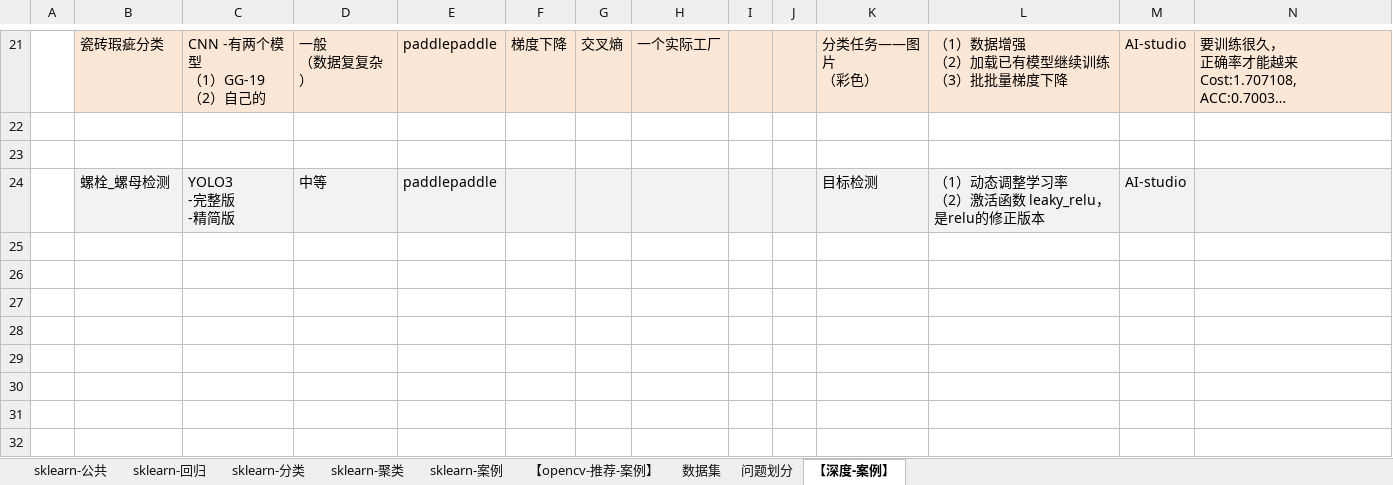
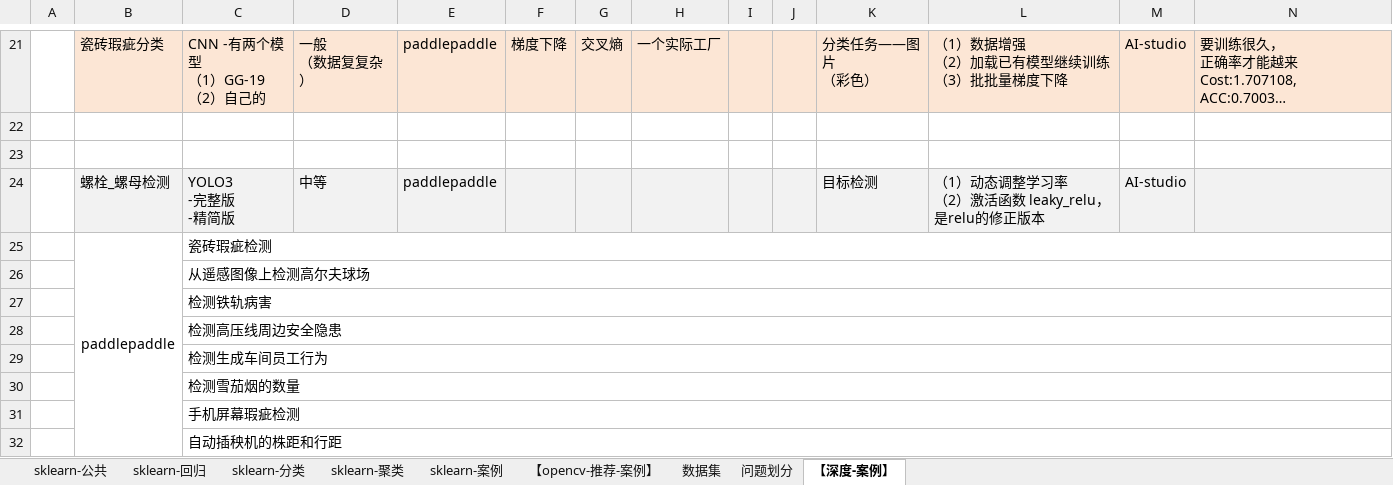
Before and after one commit to LiHengofChina/_python, an Excel workbook: 002.Artificial_Intelligence/接口汇总.xlsx, sheet 【深度-案例】, drawn as a sheet; only a part is shown, gaps mark what is left out; long unchanged cells end in …; values as stored, in another font and other column widths than the file's, no borders; the diff names each change by its address in the sheet, - before the commit and + after, or states it on an @@ line.

```diff
--- a/002.Artificial_Intelligence/接口汇总.xlsx (sheet 【深度-案例】)
+++ b/002.Artificial_Intelligence/接口汇总.xlsx (sheet 【深度-案例】)
+row 25:  | paddlepaddle | 瓷砖瑕疵检测
+row 26:  |  | 从遥感图像上检测高尔夫球场
+row 27:  |  | 检测铁轨病害
+row 28:  |  | 检测高压线周边安全隐患
+row 29:  |  | 检测生成车间员工行为
+row 30:  |  | 检测雪茄烟的数量
+row 31:  |  | 手机屏幕瑕疵检测
+row 32:  |  | 自动插秧机的株距和行距
```
Also changed, not shown: 002.Artificial_Intelligence/汇总.xlsx, 17 other files.
